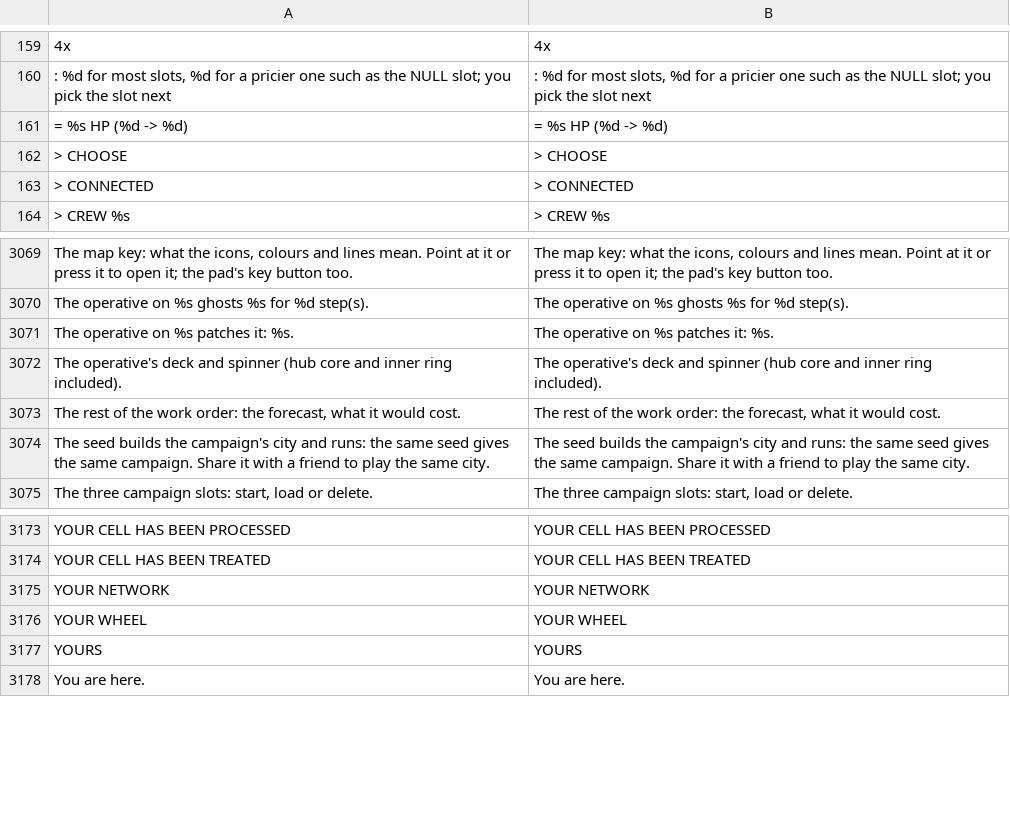
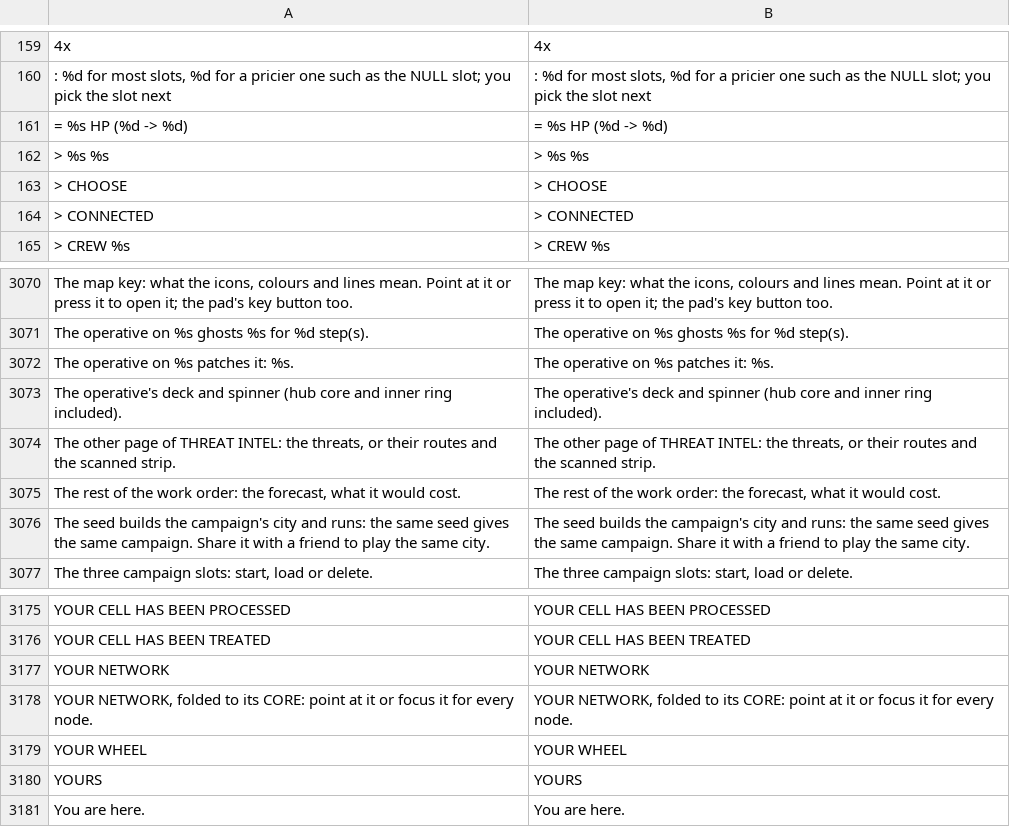
Before and after one commit to Noitues/REBEL_CELL, a CSV file: assets/text/strings.csv, drawn as a sheet; only a part is shown, gaps mark what is left out; the diff names each change by its address in the sheet, - before the commit and + after, or states it on an @@ line.

```diff
--- a/assets/text/strings.csv
+++ b/assets/text/strings.csv
+row 162: > %s %s | > %s %s
+row 3074: The other page of THREAT INTEL: the threats, or their routes and the scanned strip. | The other page of THREAT INTEL: the threats, or their routes and the scanned strip.
+row 3178: YOUR NETWORK, folded to its CORE: point at it or focus it for every node. | YOUR NETWORK, folded to its CORE: point at it or focus it for every node.
```
Also changed, not shown: 17 other files.
